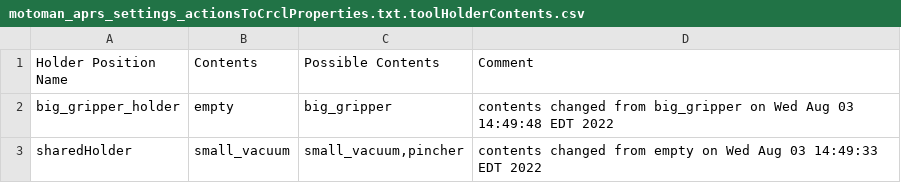
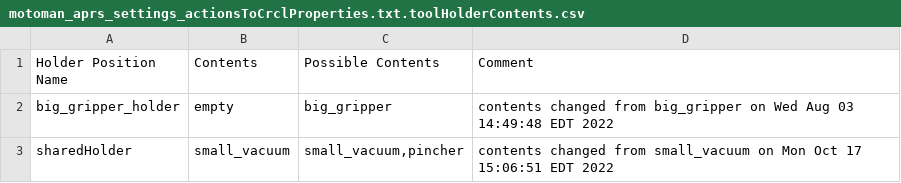
Before and after one commit to wshackle/aprs-framework, a CSV file: example_settings/fanuc_motoman_multi_system_settings/motoman/motoman_aprs_settings_actionsToCrclProperties.txt.toolHolderContents.csv, drawn as a sheet.

Commit message:
more issues editing tables

```diff
--- a/example_settings/fanuc_motoman_multi_system_settings/motoman/motoman_aprs_settings_actionsToCrclProperties.txt.toolHolderContents.csv
+++ b/example_settings/fanuc_motoman_multi_system_settings/motoman/motoman_aprs_settings_actionsToCrclProperties.txt.toolHolderContents.csv
@@ -2,2 +2,2 @@ Holder Position Name,Contents,Possible Contents,Comment
 big_gripper_holder,empty,big_gripper,contents changed from big_gripper on Wed Aug 03 14:49:48 EDT 2022
-sharedHolder,small_vacuum,"small_vacuum,pincher",contents changed from empty on Wed Aug 03 14:49:33 EDT 2022
+sharedHolder,small_vacuum,"small_vacuum,pincher",contents changed from small_vacuum on Mon Oct 17 15:06:51 EDT 2022
```
Also changed, not shown: example_settings/fanuc_motoman_multi_system_settings/fanuc/aprs_fanuc_settings_actionsToCrclProperties.txt.toolHolderContents.csv, 14 other files.
